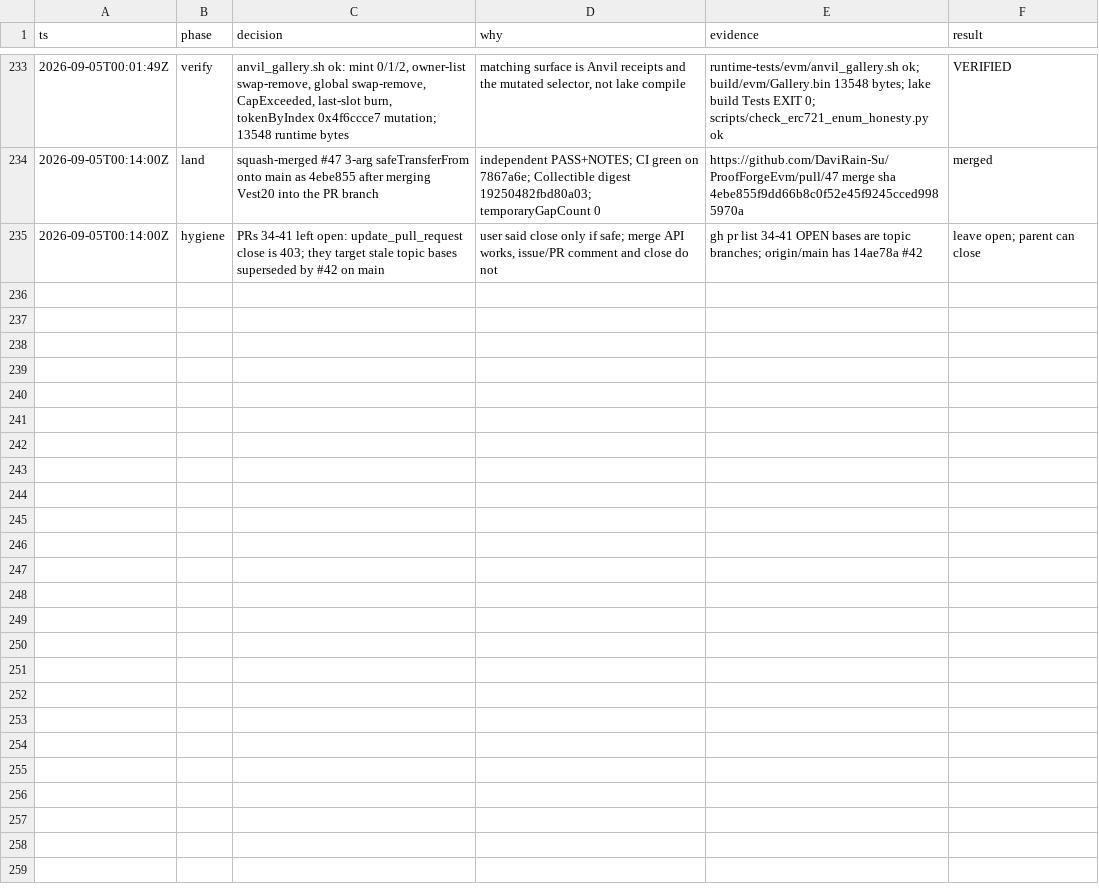
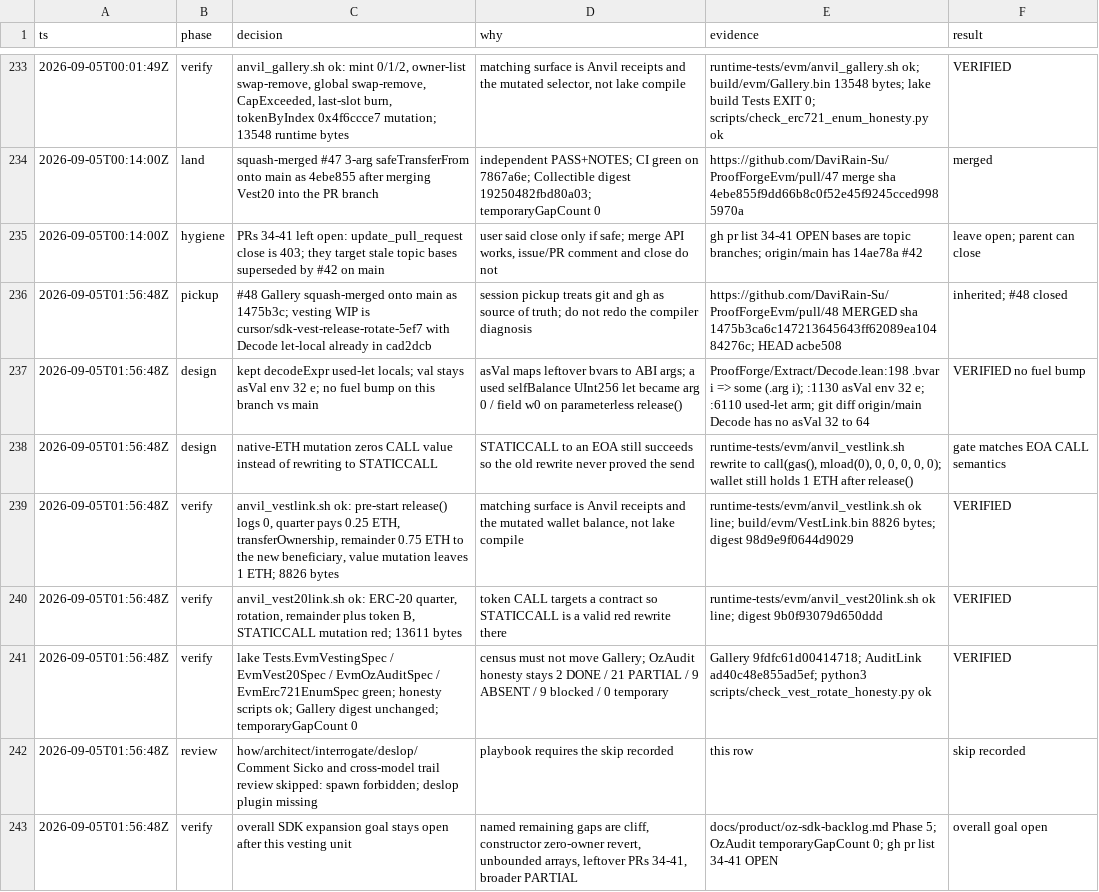
Before and after one commit to DaviRain-Su/ProofForgeEvm, a TSV file: docs/decisions/sdk-expansion.tsv, drawn as a sheet; only a part is shown, gaps mark what is left out.

```diff
--- a/docs/decisions/sdk-expansion.tsv
+++ b/docs/decisions/sdk-expansion.tsv
@@ -235 +235,9 @@ ts	phase	decision	why	evidence	result
 2026-09-05T00:14:00Z	hygiene	PRs 34-41 left open: update_pull_request close is 403; they target stale topic bases superseded by #42 on main	user said close only if safe; merge API works, issue/PR comment and close do not	gh pr list 34-41 OPEN bases are topic branches; origin/main has 14ae78a #42	leave open; parent can close
+2026-09-05T01:56:48Z	pickup	#48 Gallery squash-merged onto main as 1475b3c; vesting WIP is cursor/sdk-vest-release-rotate-5ef7 with Decode let-local already in cad2dcb	session pickup treats git and gh as source of truth; do not redo the compiler diagnosis	https://github.com/DaviRain-Su/ProofForgeEvm/pull/48 MERGED sha 1475b3ca6c147213645643ff62089ea10484276c; HEAD acbe508	inherited; #48 closed
+2026-09-05T01:56:48Z	design	kept decodeExpr used-let locals; val stays asVal env 32 e; no fuel bump on this branch vs main	asVal maps leftover bvars to ABI args; a used selfBalance UInt256 let became arg 0 / field w0 on parameterless release()	ProofForge/Extract/Decode.lean:198 .bvar i => some (.arg i); :1130 asVal env 32 e; :6110 used-let arm; git diff origin/main Decode has no asVal 32 to 64	VERIFIED no fuel bump
+2026-09-05T01:56:48Z	design	native-ETH mutation zeros CALL value instead of rewriting to STATICCALL	STATICCALL to an EOA still succeeds so the old rewrite never proved the send	runtime-tests/evm/anvil_vestlink.sh rewrite to call(gas(), mload(0), 0, 0, 0, 0, 0); wallet still holds 1 ETH after release()	gate matches EOA CALL semantics
+2026-09-05T01:56:48Z	verify	anvil_vestlink.sh ok: pre-start release() logs 0, quarter pays 0.25 ETH, transferOwnership, remainder 0.75 ETH to the new beneficiary, value mutation leaves 1 ETH; 8826 bytes	matching surface is Anvil receipts and the mutated wallet balance, not lake compile	runtime-tests/evm/anvil_vestlink.sh ok line; build/evm/VestLink.bin 8826 bytes; digest 98d9e9f0644d9029	VERIFIED
+2026-09-05T01:56:48Z	verify	anvil_vest20link.sh ok: ERC-20 quarter, rotation, remainder plus token B, STATICCALL mutation red; 13611 bytes	token CALL targets a contract so STATICCALL is a valid red rewrite there	runtime-tests/evm/anvil_vest20link.sh ok line; digest 9b0f93079d650ddd	VERIFIED
+2026-09-05T01:56:48Z	verify	lake Tests.EvmVestingSpec / EvmVest20Spec / EvmOzAuditSpec / EvmErc721EnumSpec green; honesty scripts ok; Gallery digest unchanged; temporaryGapCount 0	census must not move Gallery; OzAudit honesty stays 2 DONE / 21 PARTIAL / 9 ABSENT / 9 blocked / 0 temporary	Gallery 9fdfc61d00414718; AuditLink ad40c48e855ad5ef; python3 scripts/check_vest_rotate_honesty.py ok	VERIFIED
+2026-09-05T01:56:48Z	review	how/architect/interrogate/deslop/Comment Sicko and cross-model trail review skipped: spawn forbidden; deslop plugin missing	playbook requires the skip recorded	this row	skip recorded
+2026-09-05T01:56:48Z	verify	overall SDK expansion goal stays open after this vesting unit	named remaining gaps are cliff, constructor zero-owner revert, unbounded arrays, leftover PRs 34-41, broader PARTIAL	docs/product/oz-sdk-backlog.md Phase 5; OzAudit temporaryGapCount 0; gh pr list 34-41 OPEN	overall goal open
```
Also changed, not shown: 2 other files.
